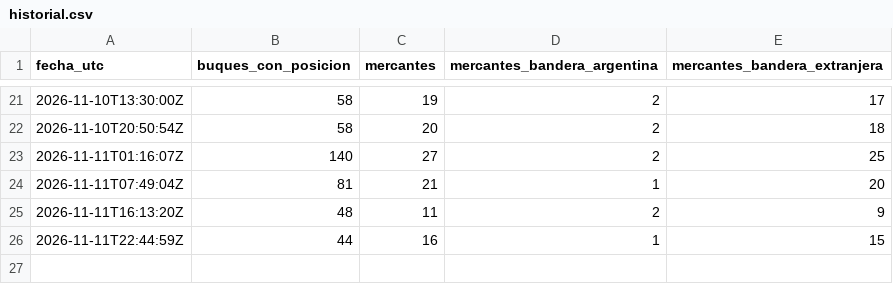
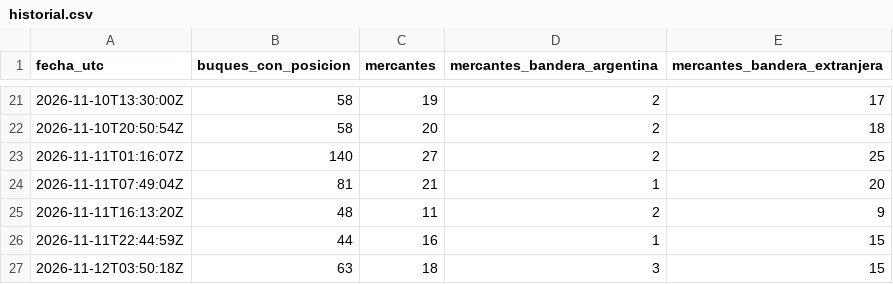
Before and after one commit to aquinolautaro0020-sketch/observatorio-bandera-mercante, a CSV file: data/historial.csv, drawn as a sheet; only a part is shown, gaps mark what is left out; the diff names each change by its address in the sheet, - before the commit and + after, or states it on an @@ line.

```diff
--- a/data/historial.csv
+++ b/data/historial.csv
+row 27: 2026-11-12T03:50:18Z | 63 | 18 | 3 | 15
```
Also changed, not shown: 2 other files.
